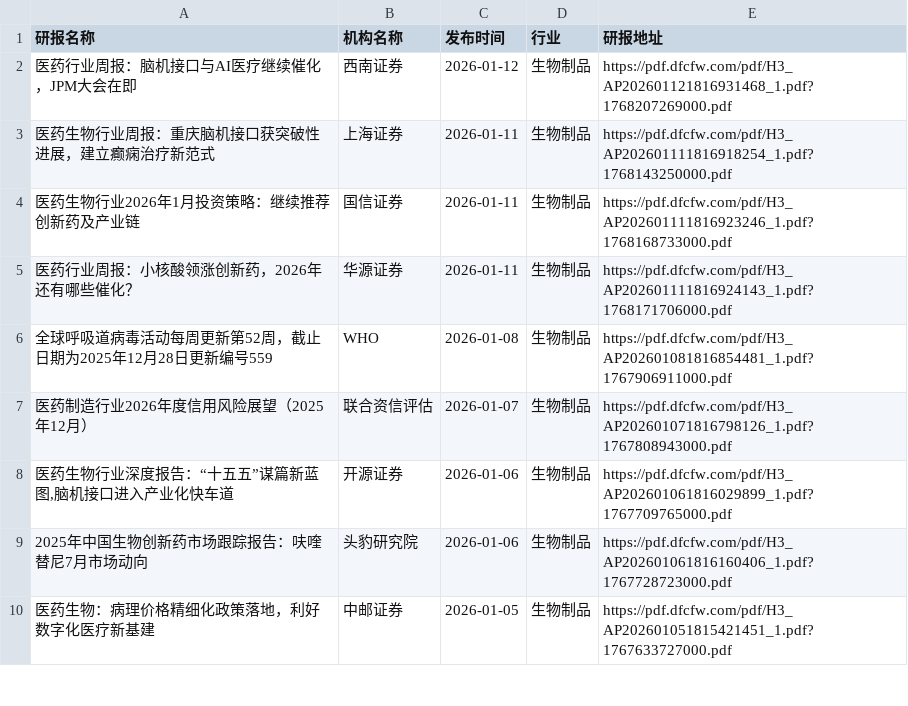
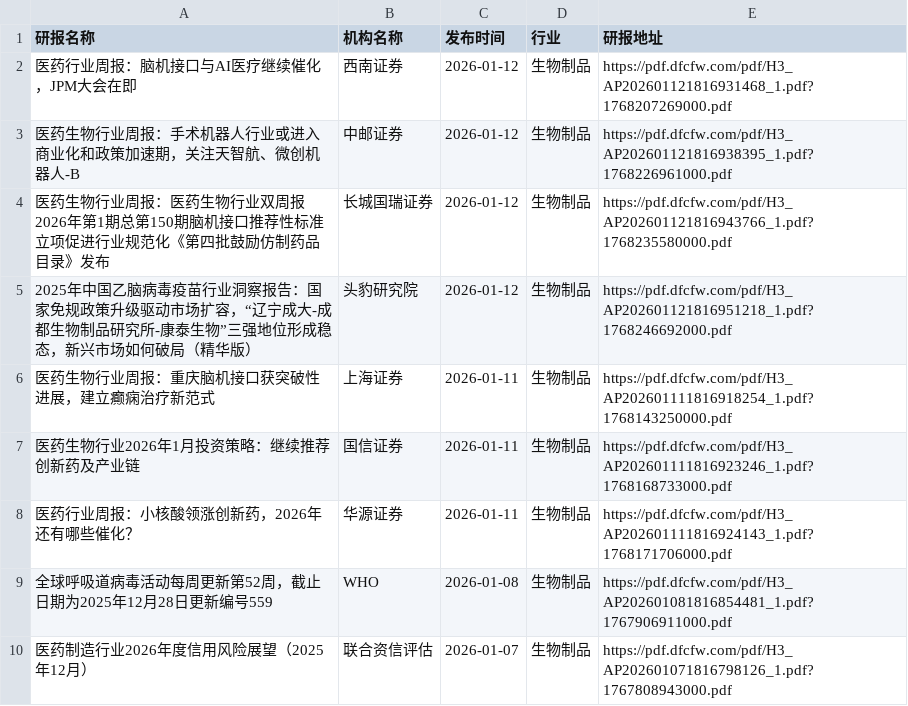
Before and after one commit to manymore13/report, a CSV file: eastmoney/生物制品.csv, drawn as a sheet; only a part is shown; the shorter side is filled out with more unchanged rows.

```diff
--- a/eastmoney/生物制品.csv
+++ b/eastmoney/生物制品.csv
@@ -2,2 +2,5 @@
 医药行业周报：脑机接口与AI医疗继续催化，JPM大会在即,西南证券,2026-01-12,生物制品,https://pdf.dfcfw.com/pdf/H3_AP202601121816931468_1.pdf?1768207269000.pdf
+医药生物行业周报：手术机器人行业或进入商业化和政策加速期，关注天智航、微创机器人-B,中邮证券,2026-01-12,生物制品,https://pdf.dfcfw.com/pdf/H3_AP202601121816938395_1.pdf?1768226961000.pdf
+医药生物行业周报：医药生物行业双周报2026年第1期总第150期脑机接口推荐性标准立项促进行业规范化《第四批鼓励仿制药品目录》发布,长城国瑞证券,2026-01-12,生物制品,https://pdf.dfcfw.com/pdf/H3_AP202601121816943766_1.pdf?1768235580000.pdf
+2025年中国乙脑病毒疫苗行业洞察报告：国家免规政策升级驱动市场扩容，“辽宁成大-成都生物制品研究所-康泰生物”三强地位形成稳态，新兴市场如何破局（精华版）,头豹研究院,2026-01-12,生物制品,https://pdf.dfcfw.com/pdf/H3_AP202601121816951218_1.pdf?1768246692000.pdf
 医药生物行业周报：重庆脑机接口获突破性进展，建立癫痫治疗新范式,上海证券,2026-01-11,生物制品,https://pdf.dfcfw.com/pdf/H3_AP202601111816918254_1.pdf?1768143250000.pdf
```
Also changed, not shown: eastmoney/光伏设备.csv, eastmoney/半导体.csv, 45 other files.
